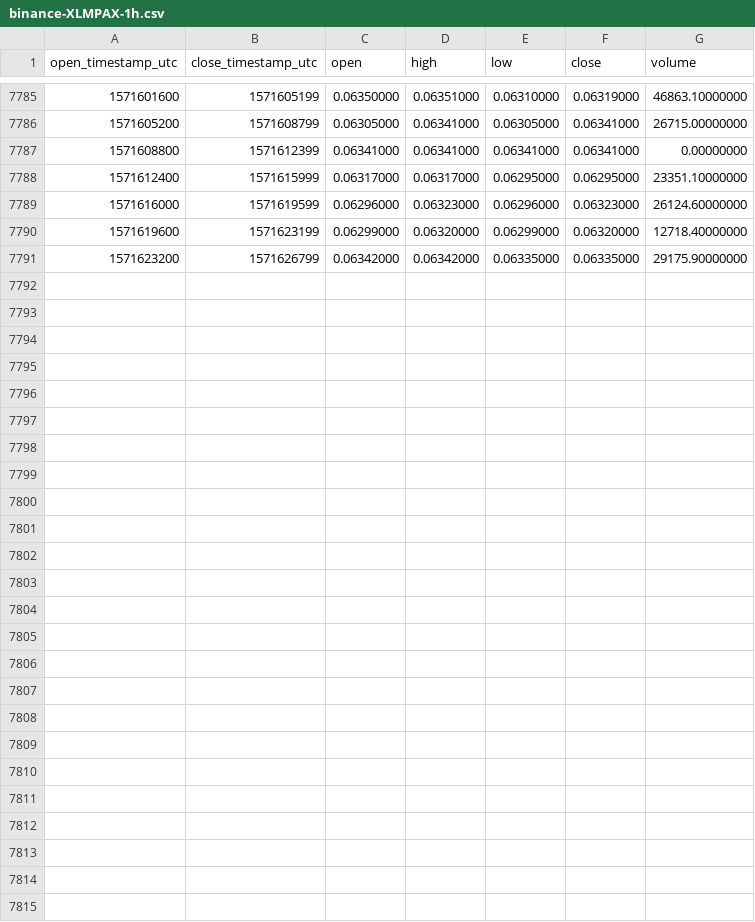
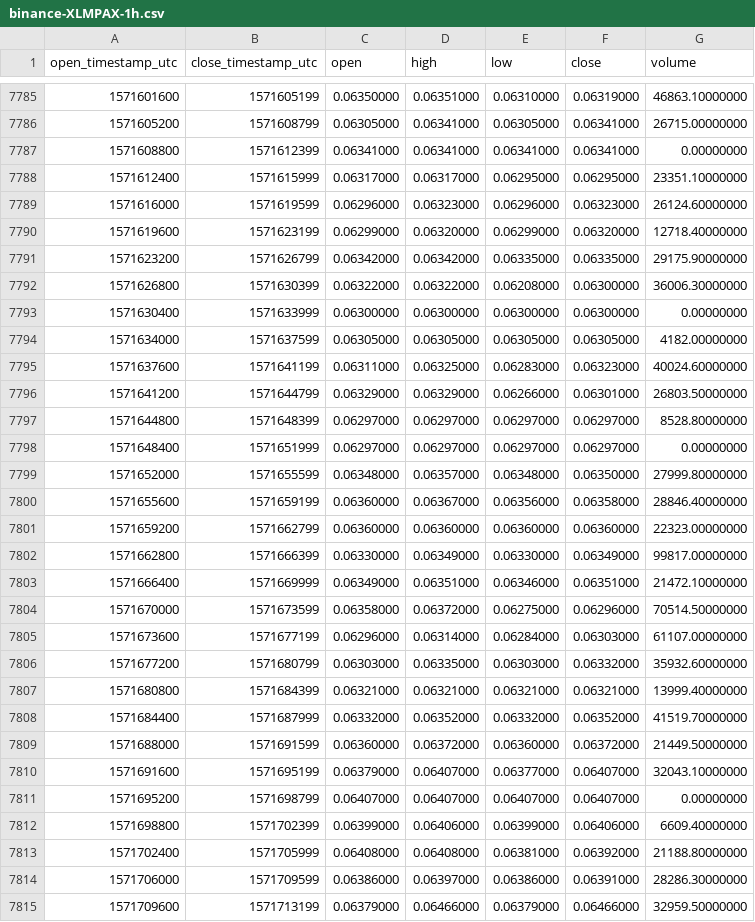
Before and after one commit to cryptobigbro/binance-XLMPAX, a CSV file: binance-XLMPAX-1h.csv, drawn as a sheet; only a part is shown, gaps mark what is left out; the diff names each change by its address in the sheet, - before the commit and + after, or states it on an @@ line.

Commit message:
Update OHLCV data.

```diff
--- a/binance-XLMPAX-1h.csv
+++ b/binance-XLMPAX-1h.csv
+row 7792: 1571626800 | 1571630399 | 0.06322000 | 0.06322000 | 0.06208000 | 0.06300000 | 36006.30000000
+row 7793: 1571630400 | 1571633999 | 0.06300000 | 0.06300000 | 0.06300000 | 0.06300000 | 0.00000000
+row 7794: 1571634000 | 1571637599 | 0.06305000 | 0.06305000 | 0.06305000 | 0.06305000 | 4182.00000000
+row 7795: 1571637600 | 1571641199 | 0.06311000 | 0.06325000 | 0.06283000 | 0.06323000 | 40024.60000000
+row 7796: 1571641200 | 1571644799 | 0.06329000 | 0.06329000 | 0.06266000 | 0.06301000 | 26803.50000000
+row 7797: 1571644800 | 1571648399 | 0.06297000 | 0.06297000 | 0.06297000 | 0.06297000 | 8528.80000000
+row 7798: 1571648400 | 1571651999 | 0.06297000 | 0.06297000 | 0.06297000 | 0.06297000 | 0.00000000
+row 7799: 1571652000 | 1571655599 | 0.06348000 | 0.06357000 | 0.06348000 | 0.06350000 | 27999.80000000
+row 7800: 1571655600 | 1571659199 | 0.06360000 | 0.06367000 | 0.06356000 | 0.06358000 | 28846.40000000
+row 7801: 1571659200 | 1571662799 | 0.06360000 | 0.06360000 | 0.06360000 | 0.06360000 | 22323.00000000
+row 7802: 1571662800 | 1571666399 | 0.06330000 | 0.06349000 | 0.06330000 | 0.06349000 | 99817.00000000
+row 7803: 1571666400 | 1571669999 | 0.06349000 | 0.06351000 | 0.06346000 | 0.06351000 | 21472.10000000
+row 7804: 1571670000 | 1571673599 | 0.06358000 | 0.06372000 | 0.06275000 | 0.06296000 | 70514.50000000
+row 7805: 1571673600 | 1571677199 | 0.06296000 | 0.06314000 | 0.06284000 | 0.06303000 | 61107.00000000
+row 7806: 1571677200 | 1571680799 | 0.06303000 | 0.06335000 | 0.06303000 | 0.06332000 | 35932.60000000
+row 7807: 1571680800 | 1571684399 | 0.06321000 | 0.06321000 | 0.06321000 | 0.06321000 | 13999.40000000
+row 7808: 1571684400 | 1571687999 | 0.06332000 | 0.06352000 | 0.06332000 | 0.06352000 | 41519.70000000
+row 7809: 1571688000 | 1571691599 | 0.06360000 | 0.06372000 | 0.06360000 | 0.06372000 | 21449.50000000
+row 7810: 1571691600 | 1571695199 | 0.06379000 | 0.06407000 | 0.06377000 | 0.06407000 | 32043.10000000
+row 7811: 1571695200 | 1571698799 | 0.06407000 | 0.06407000 | 0.06407000 | 0.06407000 | 0.00000000
+row 7812: 1571698800 | 1571702399 | 0.06399000 | 0.06406000 | 0.06399000 | 0.06406000 | 6609.40000000
+row 7813: 1571702400 | 1571705999 | 0.06408000 | 0.06408000 | 0.06381000 | 0.06392000 | 21188.80000000
+row 7814: 1571706000 | 1571709599 | 0.06386000 | 0.06397000 | 0.06386000 | 0.06391000 | 28286.30000000
+row 7815: 1571709600 | 1571713199 | 0.06379000 | 0.06466000 | 0.06379000 | 0.06466000 | 32959.50000000
```
Also changed, not shown: binance-XLMPAX-1d.csv.
